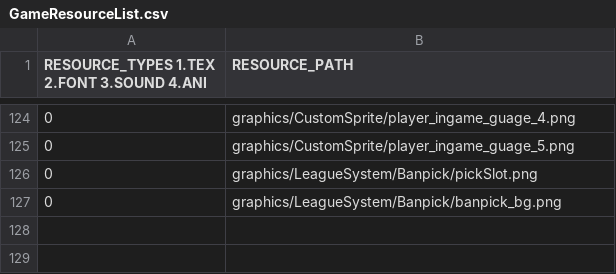
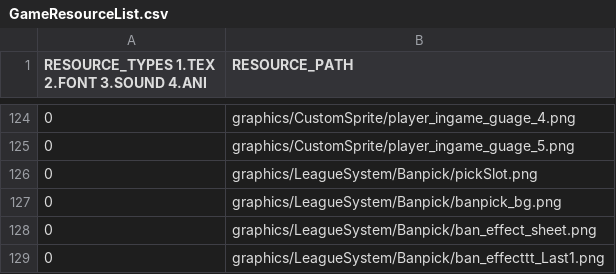
Before and after one commit to Crecrepher/Teamfight_manager, a CSV file: Teamfight_manager-bin/tables/GameResourceList.csv, drawn as a sheet; only a part is shown, gaps mark what is left out; the diff names each change by its address in the sheet, - before the commit and + after, or states it on an @@ line.

```diff
--- a/Teamfight_manager-bin/tables/GameResourceList.csv
+++ b/Teamfight_manager-bin/tables/GameResourceList.csv
+row 128: 0 | graphics/LeagueSystem/Banpick/ban_effect_sheet.png
+row 129: 0 | graphics/LeagueSystem/Banpick/ban_effecttt_Last1.png
```
Also changed, not shown: Teamfight_manager-bin/tables/DefaultResourceList.csv, 47 other files.
